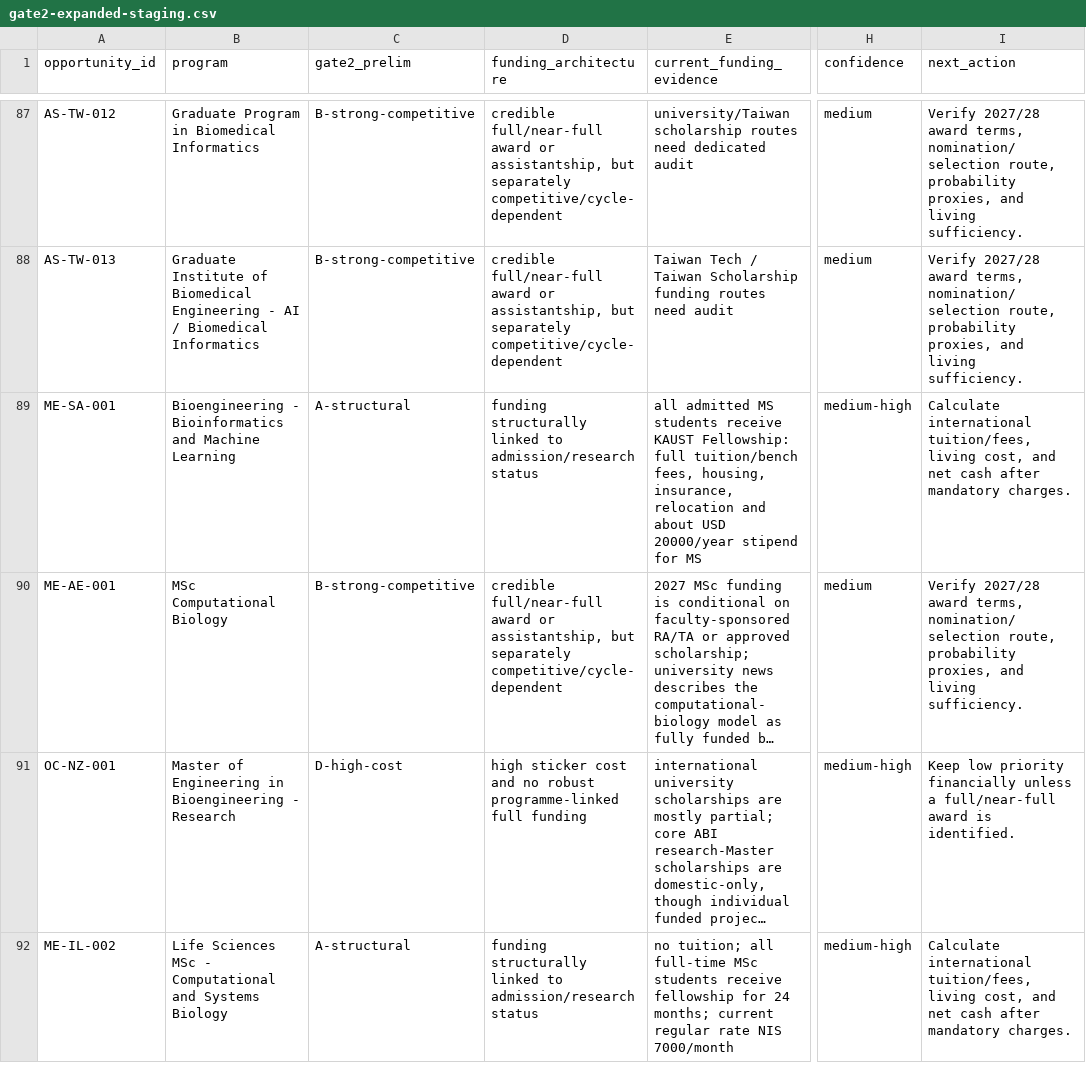
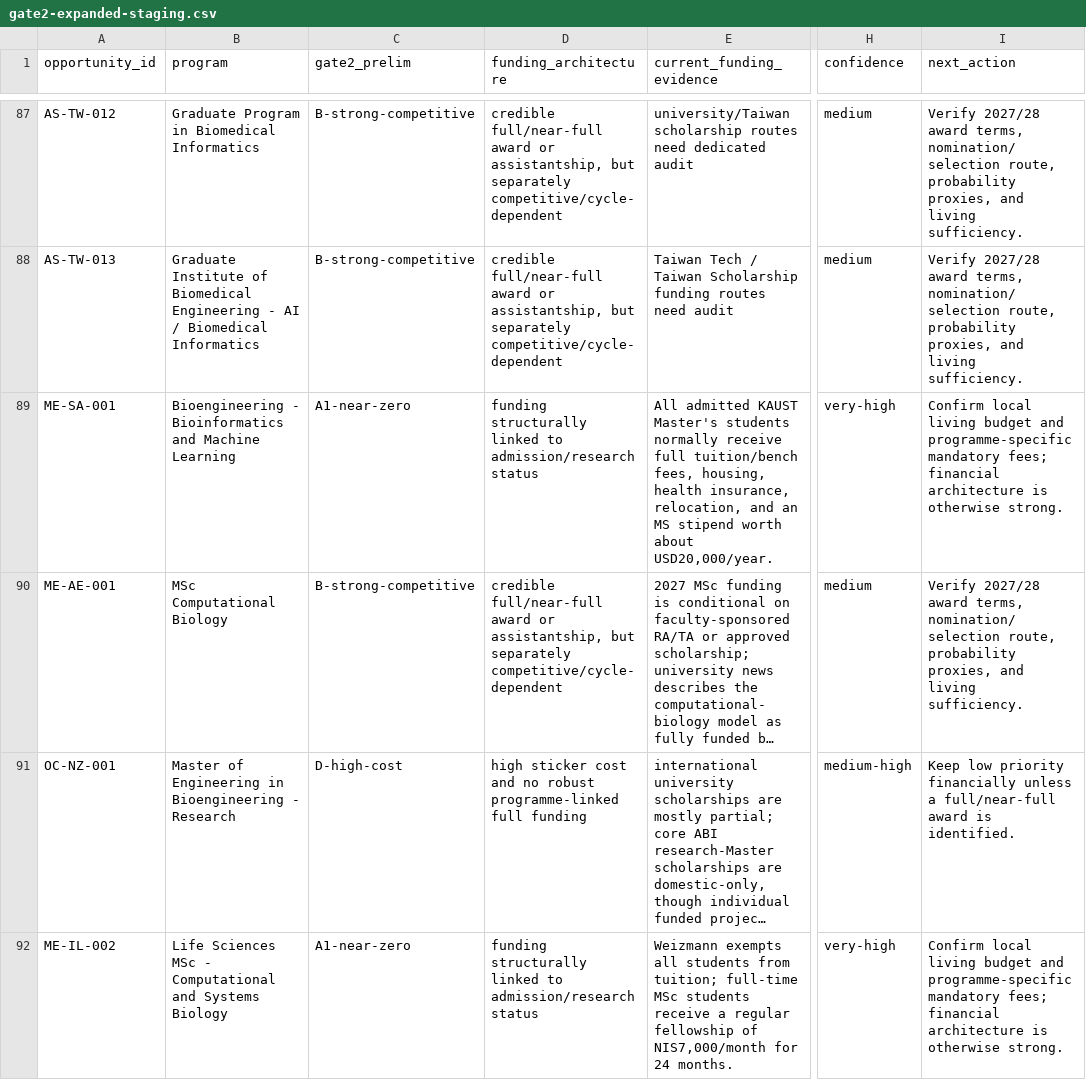
Before and after one commit to tsuuanmi/Education, a CSV file: data/master/gate2-expanded-staging.csv, drawn as a sheet; only a part is shown, gaps mark what is left out; long unchanged cells end in …; the diff covers the shown part only; the diff names each change by its address in the sheet, - before the commit and + after, or states it on an @@ line.

Commit message:
data: deep audit structural funding residual risk

```diff
--- a/data/master/gate2-expanded-staging.csv
+++ b/data/master/gate2-expanded-staging.csv
-C89 (gate2_prelim): A-structural
+C89 (gate2_prelim): A1-near-zero
-E89 (current_funding_evidence): all admitted MS students receive KAUST Fellowship: full tuition/bench fees, housing, insurance, relocation and about USD 20000/year stipend for MS
+E89 (current_funding_evidence): All admitted KAUST Master's students normally receive full tuition/bench fees, housing, health insurance, relocation, and an MS stipend worth about USD20,000/year.
-H89 (confidence): medium-high
+H89 (confidence): very-high
-I89 (next_action): Calculate international tuition/fees, living cost, and net cash after mandatory charges.
+I89 (next_action): Confirm local living budget and programme-specific mandatory fees; financial architecture is otherwise strong.
-C92 (gate2_prelim): A-structural
+C92 (gate2_prelim): A1-near-zero
-E92 (current_funding_evidence): no tuition; all full-time MSc students receive fellowship for 24 months; current regular rate NIS 7000/month
+E92 (current_funding_evidence): Weizmann exempts all students from tuition; full-time MSc students receive a regular fellowship of NIS7,000/month for 24 months.
-H92 (confidence): medium-high
+H92 (confidence): very-high
-I92 (next_action): Calculate international tuition/fees, living cost, and net cash after mandatory charges.
+I92 (next_action): Confirm local living budget and programme-specific mandatory fees; financial architecture is otherwise strong.
```
Also changed, not shown: 74 edited cells elsewhere in this file.
